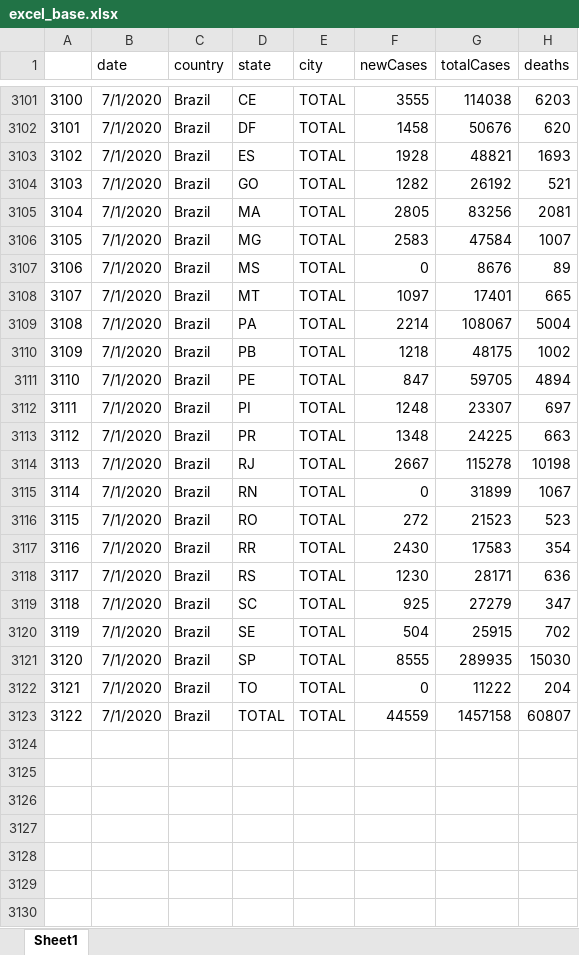
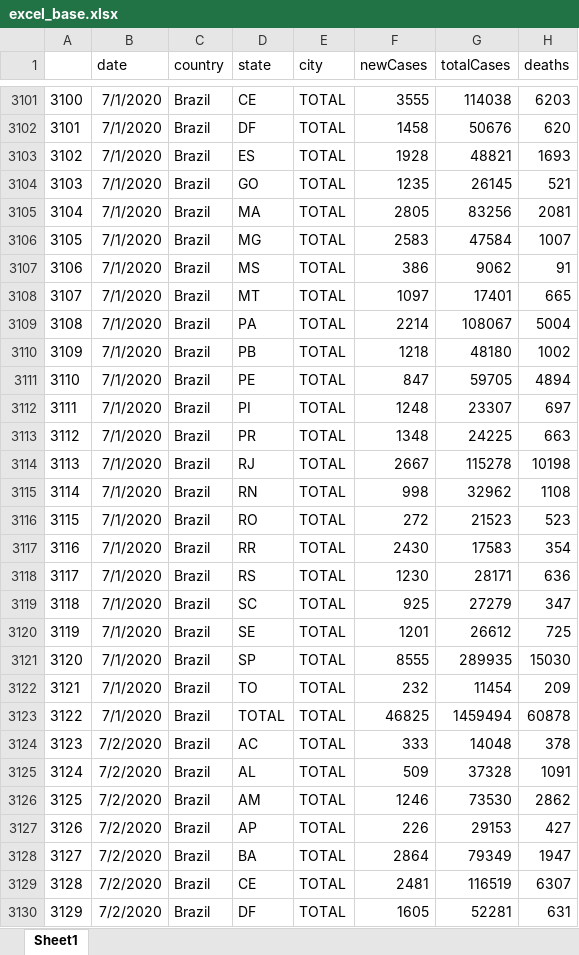
Before and after one commit to padulla/corona_dash, an Excel workbook: docs/excel_base.xlsx, sheet Sheet1, drawn as a sheet; only a part is shown, gaps mark what is left out; values as stored, in another font and other column widths than the file's, no borders; the diff covers the shown part only; the diff names each change by its address in the sheet, - before the commit and + after, or states it on an @@ line.

```diff
--- a/docs/excel_base.xlsx (sheet Sheet1)
+++ b/docs/excel_base.xlsx (sheet Sheet1)
-F3104 (newCases): 1282
+F3104 (newCases): 1235
-G3104 (totalCases): 26192
+G3104 (totalCases): 26145
-F3107 (newCases): 0
+F3107 (newCases): 386
-G3107 (totalCases): 8676
+G3107 (totalCases): 9062
-H3107 (deaths): 89
+H3107 (deaths): 91
-G3110 (totalCases): 48175
+G3110 (totalCases): 48180
-F3115 (newCases): 0
+F3115 (newCases): 998
-G3115 (totalCases): 31899
+G3115 (totalCases): 32962
-H3115 (deaths): 1067
+H3115 (deaths): 1108
-F3120 (newCases): 504
+F3120 (newCases): 1201
-G3120 (totalCases): 25915
+G3120 (totalCases): 26612
-H3120 (deaths): 702
+H3120 (deaths): 725
-F3122 (newCases): 0
+F3122 (newCases): 232
-G3122 (totalCases): 11222
+G3122 (totalCases): 11454
-H3122 (deaths): 204
+H3122 (deaths): 209
-F3123 (newCases): 44559
+F3123 (newCases): 46825
-G3123 (totalCases): 1457158
+G3123 (totalCases): 1459494
-H3123 (deaths): 60807
+H3123 (deaths): 60878
+row 3124: 3123 | 7/2/2020 | Brazil | AC | TOTAL | 333 | 14048 | 378
+row 3125: 3124 | 7/2/2020 | Brazil | AL | TOTAL | 509 | 37328 | 1091
+row 3126: 3125 | 7/2/2020 | Brazil | AM | TOTAL | 1246 | 73530 | 2862
+row 3127: 3126 | 7/2/2020 | Brazil | AP | TOTAL | 226 | 29153 | 427
+row 3128: 3127 | 7/2/2020 | Brazil | BA | TOTAL | 2864 | 79349 | 1947
+row 3129: 3128 | 7/2/2020 | Brazil | CE | TOTAL | 2481 | 116519 | 6307
+row 3130: 3129 | 7/2/2020 | Brazil | DF | TOTAL | 1605 | 52281 | 631
```
Also changed, not shown: 217 added rows and 18 edited cells elsewhere in this sheet, docs/excel_base_us.xlsx, docs/excel_sp.xlsx, 4 other files.
